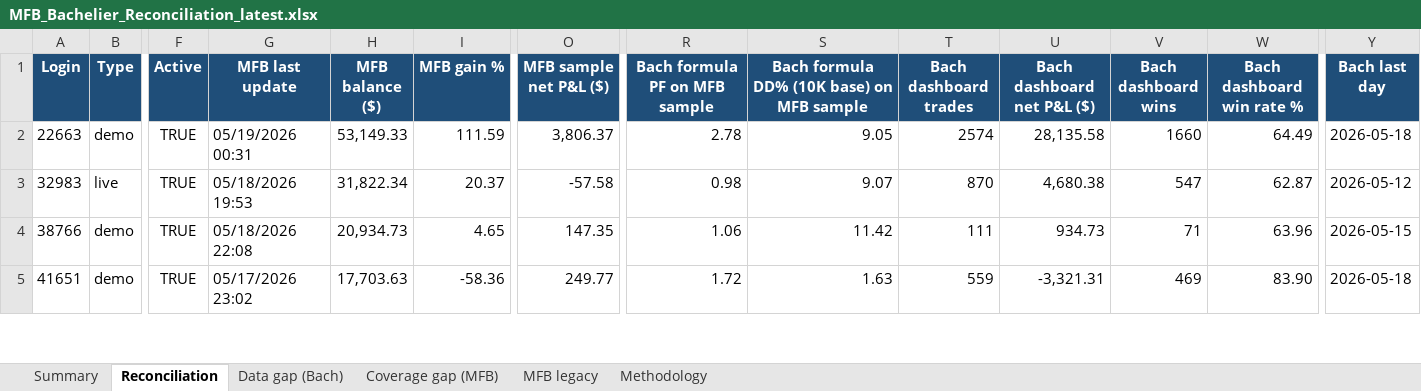
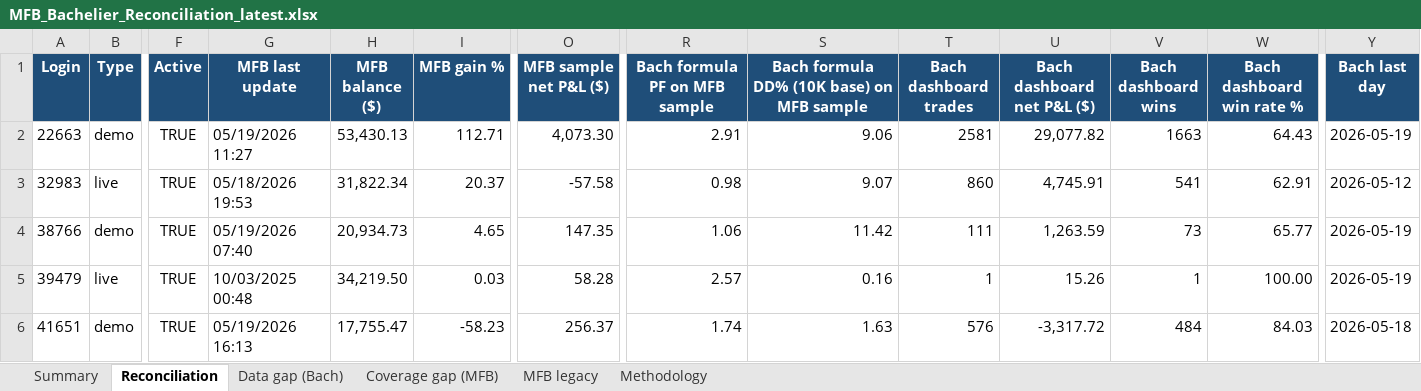
Before and after one commit to TheCryptocrat/bachelier-dashboards, an Excel workbook: MFB_Bachelier_Reconciliation_latest.xlsx, sheet Reconciliation, drawn as a sheet; only a part is shown, gaps mark what is left out; values as stored, in another font and other column widths than the file's, no borders; addresses are those after the commit; rows hold the shown columns only; the diff covers the shown part only; the diff names each change by its address in the sheet, - before the commit and + after, or states it on an @@ line.

Commit message:
Update dashboards — 2026-05-19

```diff
--- a/MFB_Bachelier_Reconciliation_latest.xlsx (sheet Reconciliation)
+++ b/MFB_Bachelier_Reconciliation_latest.xlsx (sheet Reconciliation)
-G2 (MFB last update): 05/19/2026 00:31
+G2 (MFB last update): 05/19/2026 11:27
-H2 (MFB balance ($)): 53,149.33
+H2 (MFB balance ($)): 53,430.13
-I2 (MFB gain %): 111.59
+I2 (MFB gain %): 112.71
-O2 (MFB sample net P&L ($)): 3,806.37
+O2 (MFB sample net P&L ($)): 4,073.30
-R2 (Bach formula PF on MFB sample): 2.78
+R2 (Bach formula PF on MFB sample): 2.91
-S2: 9.05
+S2: 9.06
-T2 (Bach dashboard trades): 2574
+T2 (Bach dashboard trades): 2581
-U2 (Bach dashboard net P&L ($)): 28,135.58
+U2 (Bach dashboard net P&L ($)): 29,077.82
-V2 (Bach dashboard wins): 1660
+V2 (Bach dashboard wins): 1663
-W2 (Bach dashboard win rate %): 64.49
+W2 (Bach dashboard win rate %): 64.43
-Y2 (Bach last day): 2026-05-18
+Y2 (Bach last day): 2026-05-19
-T3 (Bach dashboard trades): 870
+T3 (Bach dashboard trades): 860
-U3 (Bach dashboard net P&L ($)): 4,680.38
+U3 (Bach dashboard net P&L ($)): 4,745.91
-V3 (Bach dashboard wins): 547
+V3 (Bach dashboard wins): 541
-W3 (Bach dashboard win rate %): 62.87
+W3 (Bach dashboard win rate %): 62.91
-G4 (MFB last update): 05/18/2026 22:08
+G4 (MFB last update): 05/19/2026 07:40
-U4 (Bach dashboard net P&L ($)): 934.73
+U4 (Bach dashboard net P&L ($)): 1,263.59
-V4 (Bach dashboard wins): 71
+V4 (Bach dashboard wins): 73
-W4 (Bach dashboard win rate %): 63.96
+W4 (Bach dashboard win rate %): 65.77
-Y4 (Bach last day): 2026-05-15
+Y4 (Bach last day): 2026-05-19
+row 5: 39479 | live | TRUE | 10/03/2025 00:48 | 34,219.50 | 0.03 | 58.28 | 2.57 | 0.16 | 1 | 15.26 | 1 | 100.00 | 2026-05-19
-G6 (MFB last update): 05/17/2026 23:02
+G6 (MFB last update): 05/19/2026 16:13
-H6 (MFB balance ($)): 17,703.63
+H6 (MFB balance ($)): 17,755.47
-I6 (MFB gain %): -58.36
+I6 (MFB gain %): -58.23
-O6 (MFB sample net P&L ($)): 249.77
+O6 (MFB sample net P&L ($)): 256.37
-R6 (Bach formula PF on MFB sample): 1.72
+R6 (Bach formula PF on MFB sample): 1.74
-T6 (Bach dashboard trades): 559
+T6 (Bach dashboard trades): 576
-U6 (Bach dashboard net P&L ($)): -3,321.31
+U6 (Bach dashboard net P&L ($)): -3,317.72
-V6 (Bach dashboard wins): 469
+V6 (Bach dashboard wins): 484
-W6 (Bach dashboard win rate %): 83.90
+W6 (Bach dashboard win rate %): 84.03
```
Also changed, not shown: 4 added rows, 2 removed rows and 192 edited cells elsewhere in this sheet, sheet Data gap (Bach), sheet Coverage gap (MFB), sheet Summary, sheet MFB legacy, 4 other files.
